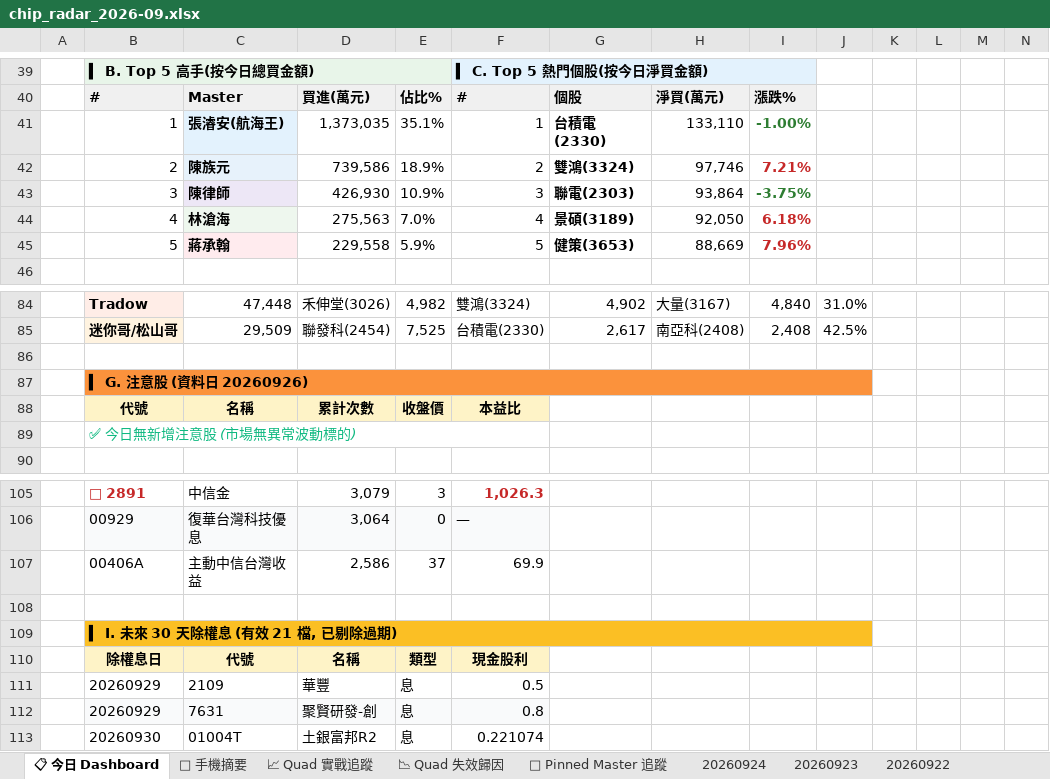
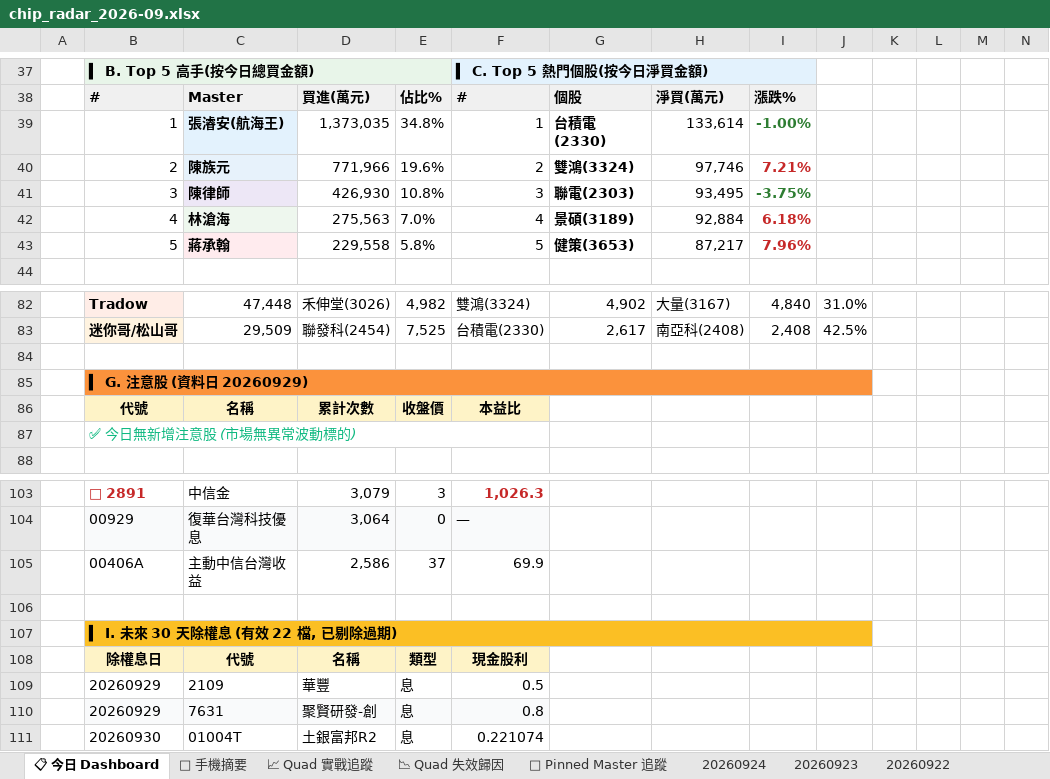
Before and after one commit to EdwardYY1224/CHIP_RADAR_TW, an Excel workbook: data/reports/chip_radar_2026-09.xlsx, sheet 📋 今日 Dashboard, drawn as a sheet; only a part is shown, gaps mark what is left out; values as stored, in another font and other column widths than the file's, no borders; conditional formats and table styles not drawn; addresses are those after the commit; the diff covers the shown part only; the diff names each change by its address in the sheet, - before the commit and + after, or states it on an @@ line.

```diff
--- a/data/reports/chip_radar_2026-09.xlsx (sheet 📋 今日 Dashboard)
+++ b/data/reports/chip_radar_2026-09.xlsx (sheet 📋 今日 Dashboard)
-E39: 35.1%
+E39: 34.8%
-H39: 133,110
+H39: 133,614
-D40: 739,586
+D40: 771,966
-E40: 18.9%
+E40: 19.6%
-E41: 10.9%
+E41: 10.8%
-H41: 93,864
+H41: 93,495
-H42: 92,050
+H42: 92,884
-E43: 5.9%
+E43: 5.8%
-H43: 88,669
+H43: 87,217
-B85: ▍ G. 注意股 (資料日 20260926)
+B85: ▍ G. 注意股 (資料日 20260929)
-B107: ▍ I. 未來 30 天除權息 (有效 21 檔, 已剔除過期)
+B107: ▍ I. 未來 30 天除權息 (有效 22 檔, 已剔除過期)
```
Also changed, not shown: 6 added rows, 8 removed rows, 35 edited cells and cell formats elsewhere in this sheet, sheet 20260924, sheet 📱 手機摘要, data/reports/latest.xlsx, 35 other files.
